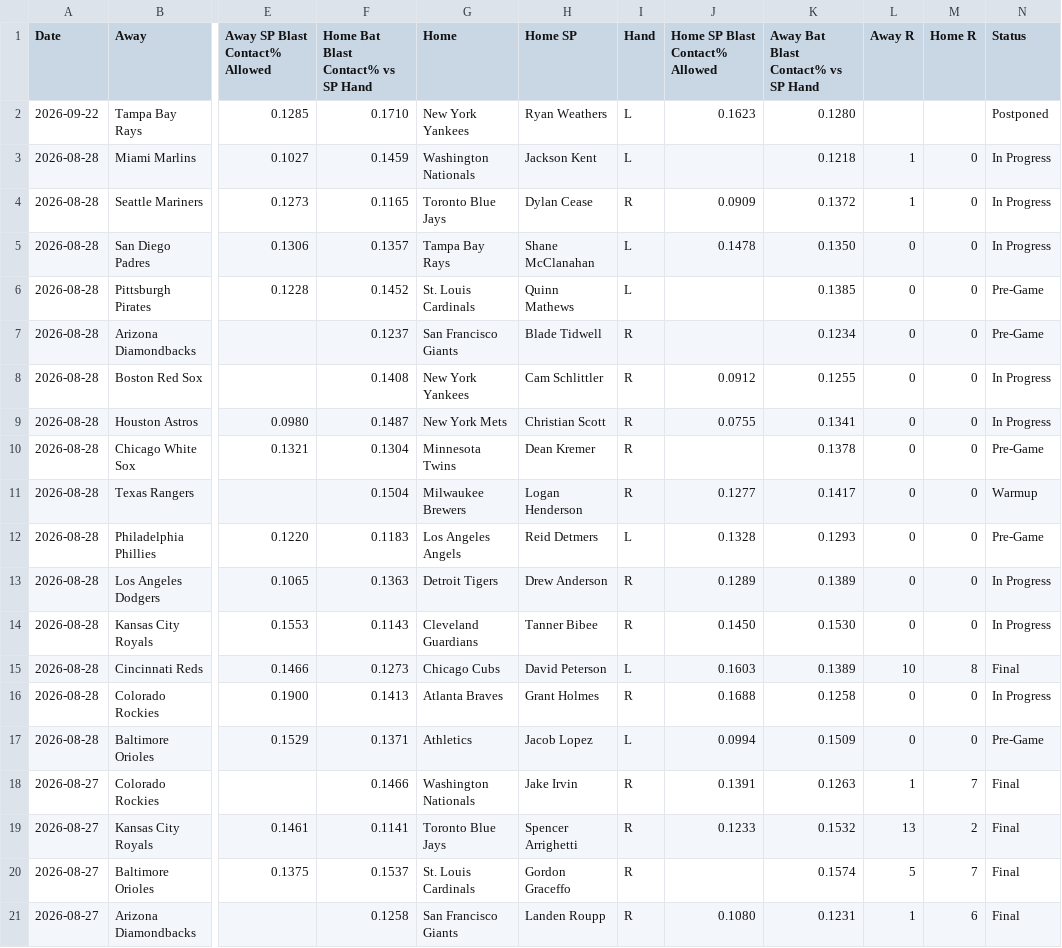
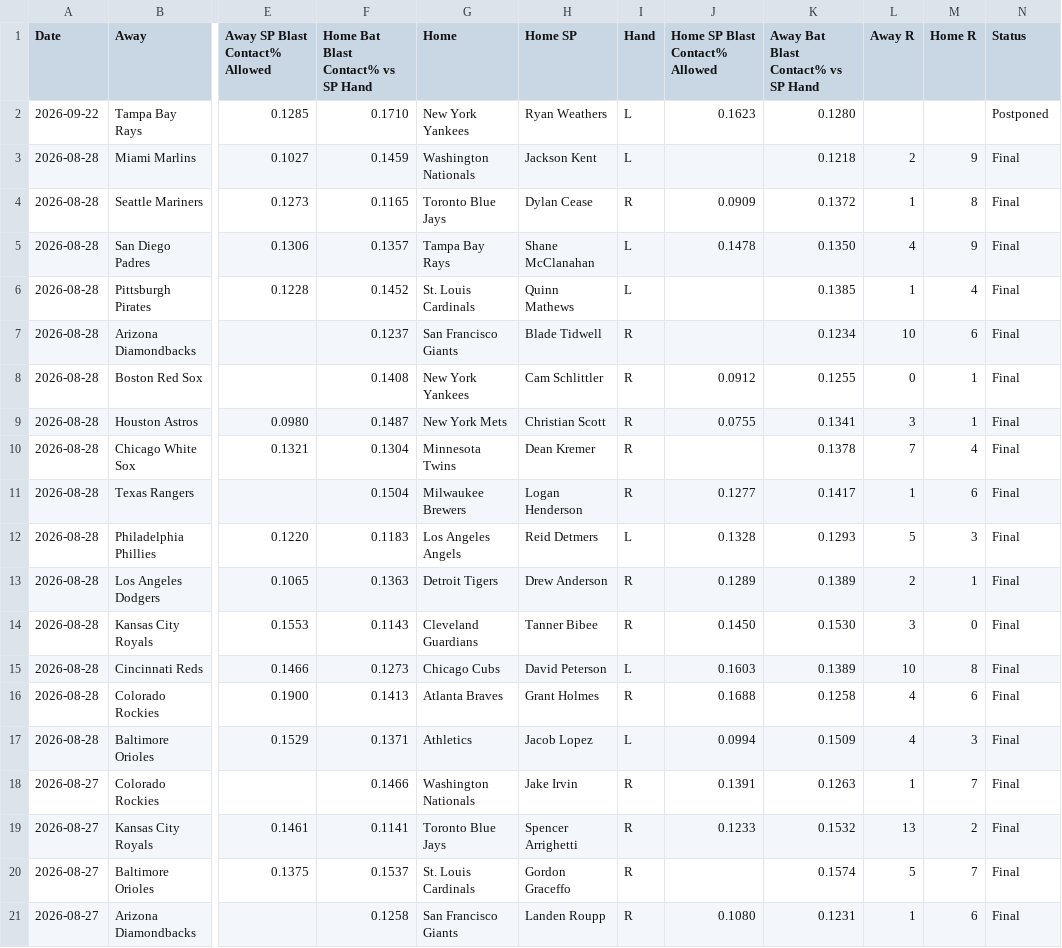
Before and after one commit to furuq2/blast-contact, a CSV file: data/master.csv, drawn as a sheet; only a part is shown, gaps mark what is left out; the diff names each change by its address in the sheet, - before the commit and + after, or states it on an @@ line.

```diff
--- a/data/master.csv
+++ b/data/master.csv
-L3 (Away R): 1
+L3 (Away R): 2
-M3 (Home R): 0
+M3 (Home R): 9
-N3:N5 (Status): In Progress
+N3:N5 (Status): Final
-M4 (Home R): 0
+M4 (Home R): 8
-L5 (Away R): 0
+L5 (Away R): 4
-M5 (Home R): 0
+M5 (Home R): 9
-L6 (Away R): 0
+L6 (Away R): 1
-M6 (Home R): 0
+M6 (Home R): 4
-N6:N7 (Status): Pre-Game
+N6:N7 (Status): Final
-L7 (Away R): 0
+L7 (Away R): 10
-M7 (Home R): 0
+M7 (Home R): 6
-M8:M9 (Home R): 0
+M8:M9 (Home R): 1
-N8:N9 (Status): In Progress
+N8:N9 (Status): Final
-L9 (Away R): 0
+L9 (Away R): 3
-L10 (Away R): 0
+L10 (Away R): 7
-M10 (Home R): 0
+M10 (Home R): 4
-N10 (Status): Pre-Game
+N10 (Status): Final
-L11 (Away R): 0
+L11 (Away R): 1
-M11 (Home R): 0
+M11 (Home R): 6
-N11 (Status): Warmup
+N11 (Status): Final
-L12 (Away R): 0
+L12 (Away R): 5
-M12 (Home R): 0
+M12 (Home R): 3
-N12 (Status): Pre-Game
+N12 (Status): Final
-L13 (Away R): 0
+L13 (Away R): 2
-M13 (Home R): 0
+M13 (Home R): 1
-N13:N14 (Status): In Progress
+N13:N14 (Status): Final
-L14 (Away R): 0
+L14 (Away R): 3
-L16:L17 (Away R): 0
+L16:L17 (Away R): 4
-M16 (Home R): 0
+M16 (Home R): 6
-N16 (Status): In Progress
+N16 (Status): Final
-M17 (Home R): 0
+M17 (Home R): 3
-N17 (Status): Pre-Game
+N17 (Status): Final
```
Also changed, not shown: 1 other file.
